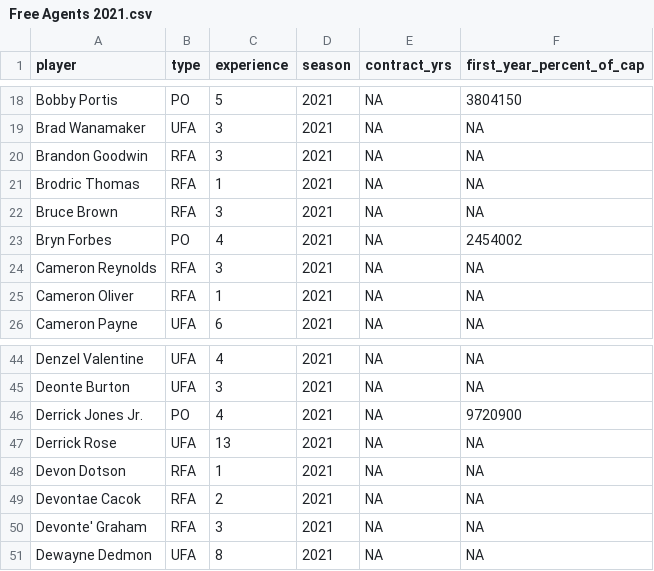
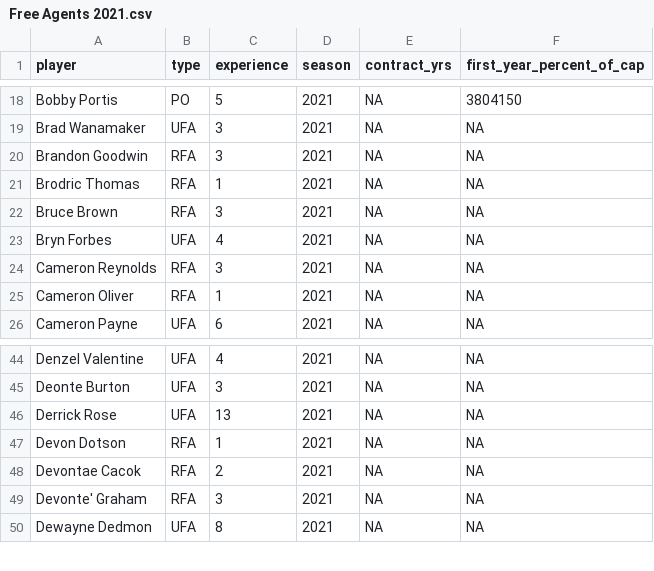
Before and after one commit to sumitrodatta/contract-prediction-2021, a CSV file: Data/Free Agents 2021.csv, drawn as a sheet; only a part is shown, gaps mark what is left out.

```diff
--- a/Data/Free Agents 2021.csv
+++ b/Data/Free Agents 2021.csv
@@ -22,3 +22,3 @@ Brodric Thomas,RFA,1,2021,NA,NA
 Bruce Brown,RFA,3,2021,NA,NA
-Bryn Forbes,PO,4,2021,NA,2454002
+Bryn Forbes,UFA,4,2021,NA,NA
 Cameron Reynolds,RFA,3,2021,NA,NA
@@ -45,3 +45,2 @@ Denzel Valentine,UFA,4,2021,NA,NA
 Deonte Burton,UFA,3,2021,NA,NA
-Derrick Jones Jr.,PO,4,2021,NA,9720900
 Derrick Rose,UFA,13,2021,NA,NA
```
Also changed, not shown: Non-Option Contracts.csv, Options.csv, 1 other file.
